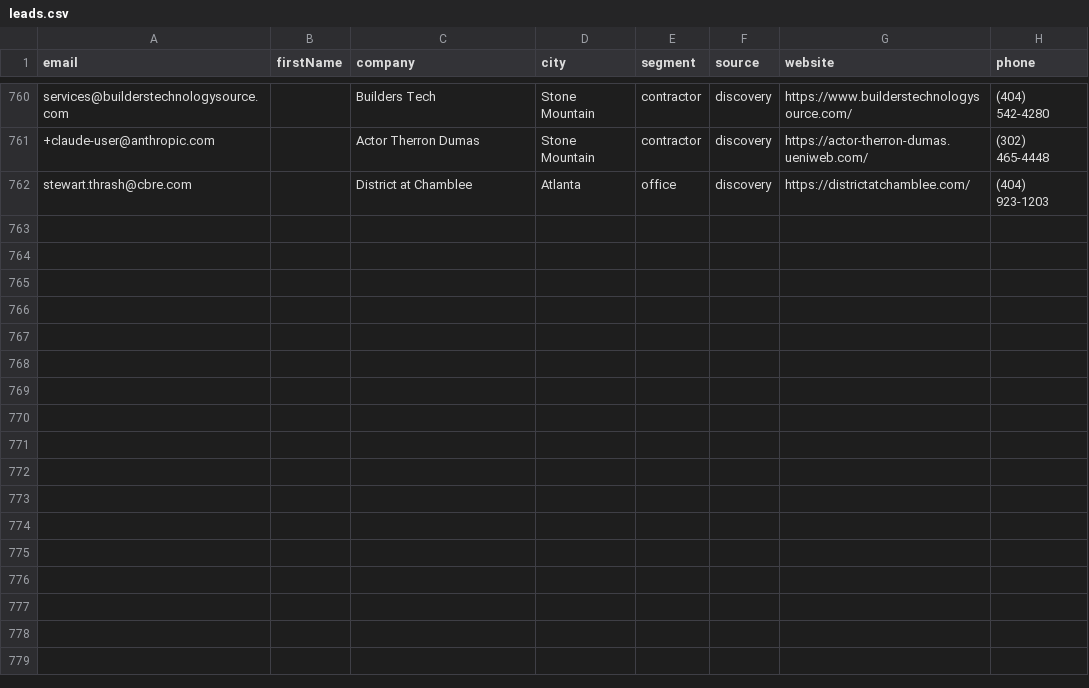
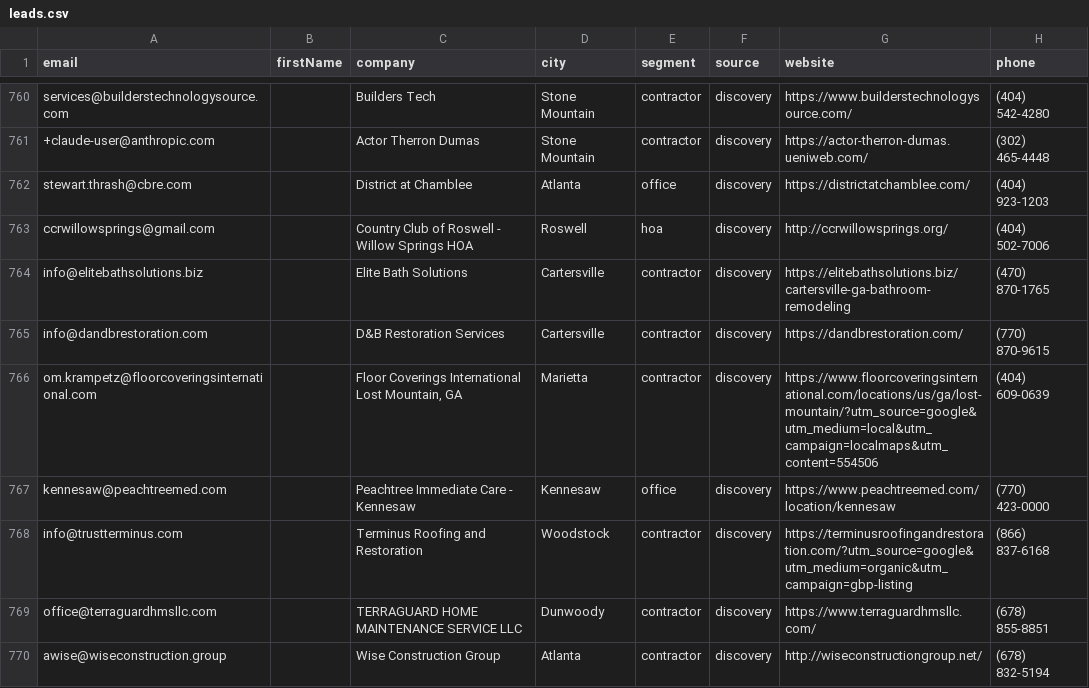
Before and after one commit to Swilson52/Tomahawk_Junk_Removal, a CSV file: data/leads.csv, drawn as a sheet; only a part is shown, gaps mark what is left out.

```diff
--- a/data/leads.csv
+++ b/data/leads.csv
@@ -762 +762,9 @@ services@builderstechnologysource.com,,Builders Tech,Stone Mountain,contractor,d
 stewart.thrash@cbre.com,,District at Chamblee,Atlanta,office,discovery,https://districtatchamblee.com/,(404) 923-1203
+ccrwillowsprings@gmail.com,,Country Club of Roswell - Willow Springs HOA,Roswell,hoa,discovery,http://ccrwillowsprings.org/,(404) 502-7006
+info@elitebathsolutions.biz,,Elite Bath Solutions,Cartersville,contractor,discovery,https://elitebathsolutions.biz/cartersville-ga-bathroom-remodeling,(470) 870-1765
+info@dandbrestoration.com,,D&B Restoration Services,Cartersville,contractor,discovery,https://dandbrestoration.com/,(770) 870-9615
+om.krampetz@floorcoveringsinternational.com,,"Floor Coverings International Lost Mountain, GA",Marietta,contractor,discovery,https://www.floorcoveringsinternational.com/locations/us/ga/lost-mountain/?utm_source=google&utm_medium=local&utm_campaign=localmaps&utm_content=554506,(404) 609-0639
+kennesaw@peachtreemed.com,,Peachtree Immediate Care - Kennesaw,Kennesaw,office,discovery,https://www.peachtreemed.com/location/kennesaw,(770) 423-0000
+info@trustterminus.com,,Terminus Roofing and Restoration,Woodstock,contractor,discovery,https://terminusroofingandrestoration.com/?utm_source=google&utm_medium=organic&utm_campaign=gbp-listing,(866) 837-6168
+office@terraguardhmsllc.com,,TERRAGUARD HOME MAINTENANCE SERVICE LLC,Dunwoody,contractor,discovery,https://www.terraguardhmsllc.com/,(678) 855-8851
+awise@wiseconstruction.group,,Wise Construction Group,Atlanta,contractor,discovery,http://wiseconstructiongroup.net/,(678) 832-5194
```
Also changed, not shown: 1 other file.
